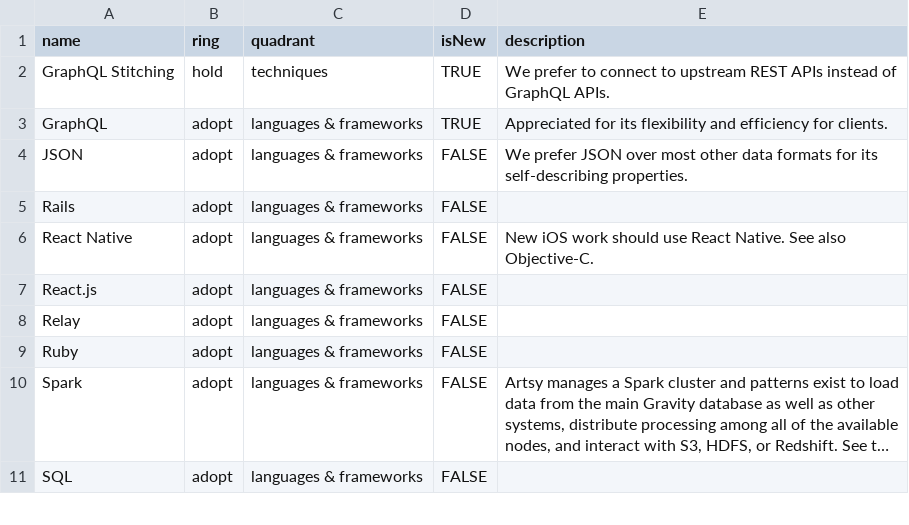
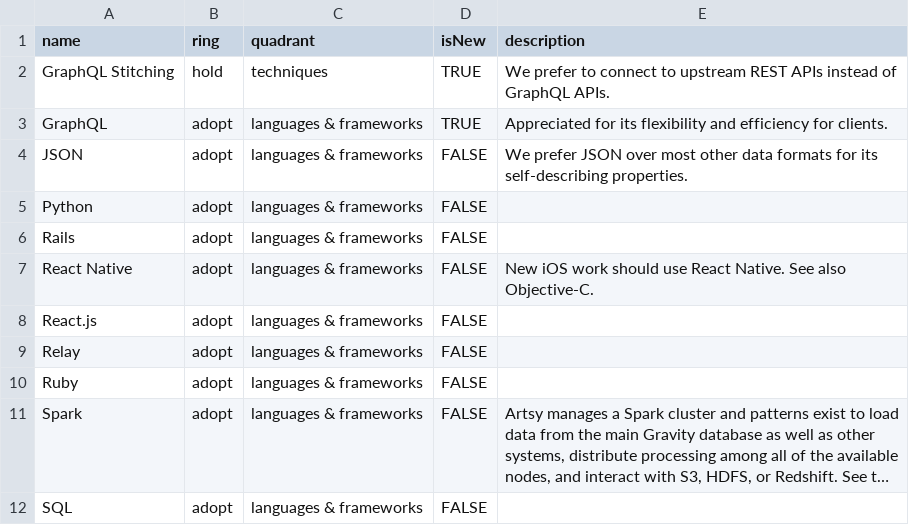
Before and after one commit to artsy/README, a CSV file: playbooks/technology_radar/artsy-tech-radar.csv, drawn as a sheet; only a part is shown; long unchanged cells end in …; the diff names each change by its address in the sheet, - before the commit and + after, or states it on an @@ line.

Commit message:
fix: add Python as it has been in use in various repos

```diff
--- a/playbooks/technology_radar/artsy-tech-radar.csv
+++ b/playbooks/technology_radar/artsy-tech-radar.csv
+row 5: Python | adopt | languages & frameworks | FALSE
```
